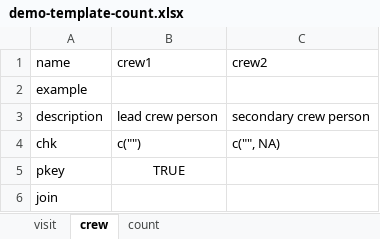
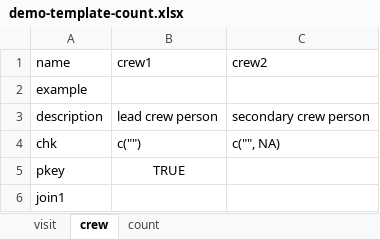
Before and after one commit to poissonconsulting/chktemplate, an Excel workbook: inst/extdata/demo-template-count.xlsx, sheet crew, drawn as a sheet; values as stored, in another font and other column widths than the file's, no borders; the diff names each change by its address in the sheet, - before the commit and + after, or states it on an @@ line.

Commit message:
Add ability to list multiple join rows

```diff
--- a/inst/extdata/demo-template-count.xlsx (sheet crew)
+++ b/inst/extdata/demo-template-count.xlsx (sheet crew)
-A6: join
+A6: join1
```
Also changed, not shown: sheet count, sheet visit, inst/extdata/demo-template-fish-exploit.xlsx, 4 other files.
